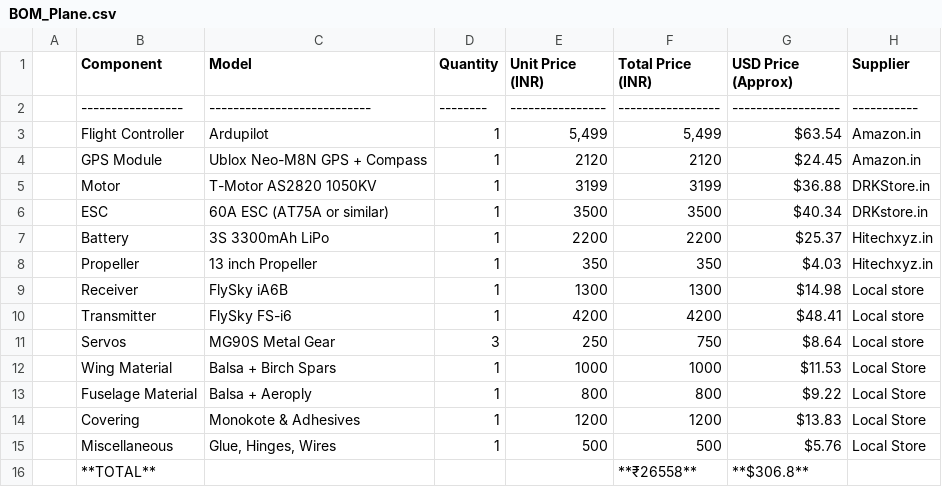
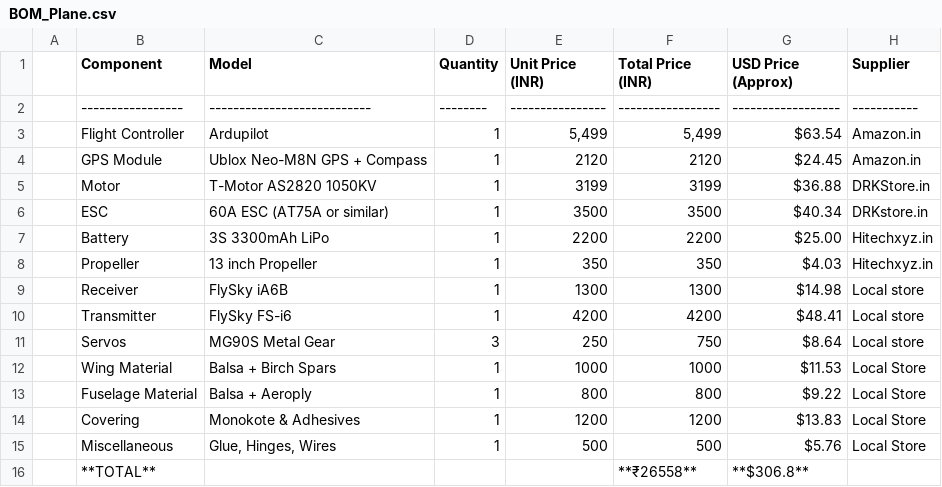
Before and after one commit to Hewis44/Flybee, a CSV file: BOM_Plane.csv, drawn as a sheet.

Commit message:
Update BOM_Plane.csv

```diff
--- a/BOM_Plane.csv
+++ b/BOM_Plane.csv
@@ -6,3 +6,3 @@
 | ESC               | 60A ESC (AT75A or similar)  | 1        | 3500             | 3500              | $40.34             | DRKstore.in  |
-| Battery           | 3S 3300mAh LiPo             | 1        | 2200             | 2200              | $25.37             | Hitechxyz.in  |
+| Battery           | 3S 3300mAh LiPo             | 1        | 2200             | 2200              | $25.00             | Hitechxyz.in  |
 | Propeller         | 13 inch Propeller           | 1        | 350              | 350               | $4.03              | Hitechxyz.in |
```
